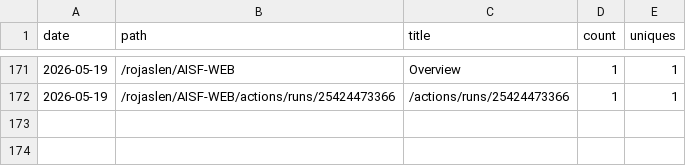
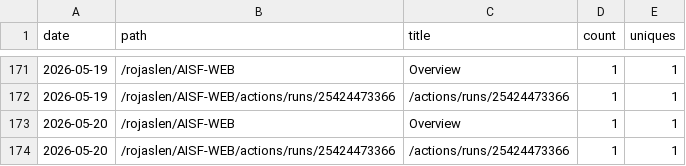
Before and after one commit to rojaslen/AISF-WEB, a CSV file: traffic/paths.csv, drawn as a sheet; only a part is shown, gaps mark what is left out; the diff names each change by its address in the sheet, - before the commit and + after, or states it on an @@ line.

```diff
--- a/traffic/paths.csv
+++ b/traffic/paths.csv
+row 173: 2026-05-20 | /rojaslen/AISF-WEB | Overview | 1 | 1
+row 174: 2026-05-20 | /rojaslen/AISF-WEB/actions/runs/25424473366 | /actions/runs/25424473366 | 1 | 1
```
Also changed, not shown: traffic/clones.csv, traffic/referrers.csv, 1 other file.
